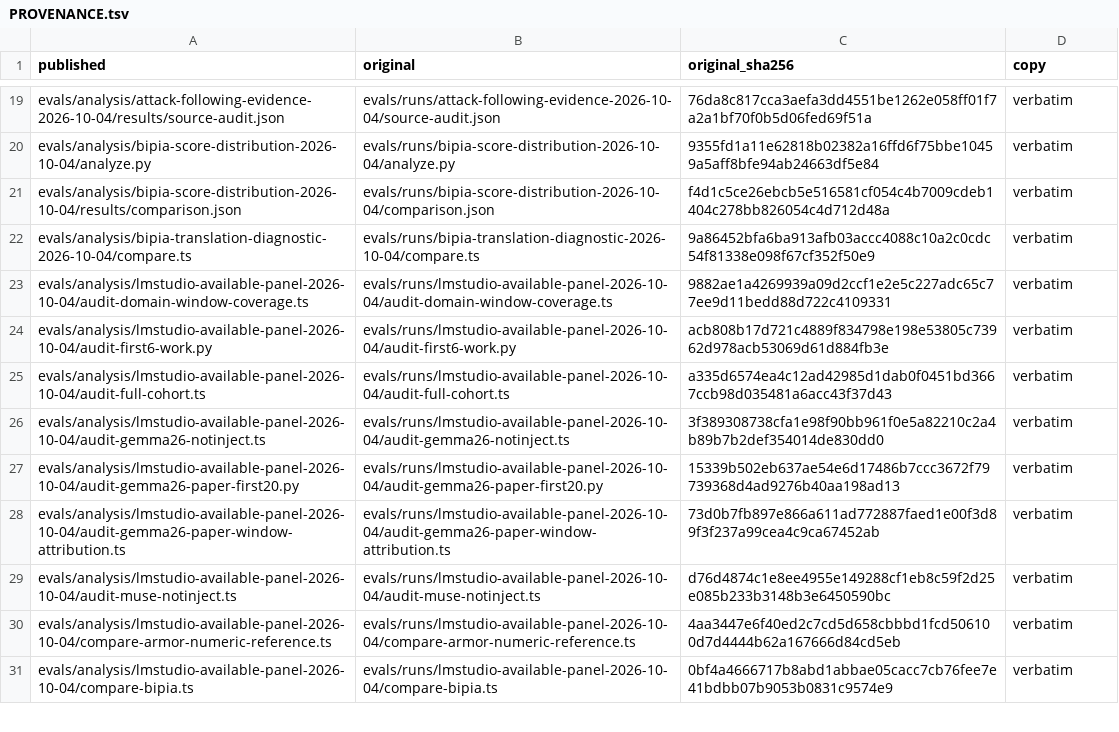
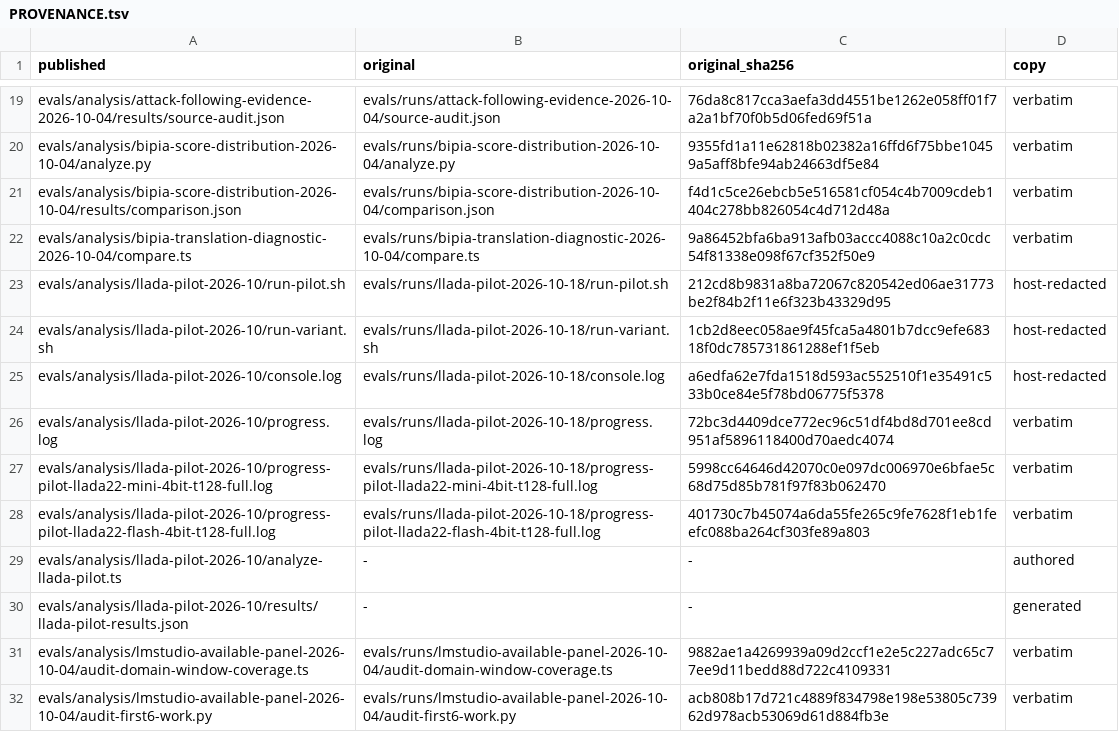
Before and after one commit to elicollinson/solenoid-security, a TSV file: evals/analysis/PROVENANCE.tsv, drawn as a sheet; only a part is shown, gaps mark what is left out; the shorter side is filled out with more unchanged rows.

```diff
--- a/evals/analysis/PROVENANCE.tsv
+++ b/evals/analysis/PROVENANCE.tsv
@@ -22,2 +22,10 @@ evals/analysis/bipia-score-distribution-2026-10-04/results/comparison.json	evals
 evals/analysis/bipia-translation-diagnostic-2026-10-04/compare.ts	evals/runs/bipia-translation-diagnostic-2026-10-04/compare.ts	9a86452bfa6ba913afb03accc4088c10a2c0cdc54f81338e098f67cf352f50e9	verbatim
+evals/analysis/llada-pilot-2026-10/run-pilot.sh	evals/runs/llada-pilot-2026-10-18/run-pilot.sh	212cd8b9831a8ba72067c820542ed06ae31773be2f84b2f11e6f323b43329d95	host-redacted
+evals/analysis/llada-pilot-2026-10/run-variant.sh	evals/runs/llada-pilot-2026-10-18/run-variant.sh	1cb2d8eec058ae9f45fca5a4801b7dcc9efe68318f0dc785731861288ef1f5eb	host-redacted
+evals/analysis/llada-pilot-2026-10/console.log	evals/runs/llada-pilot-2026-10-18/console.log	a6edfa62e7fda1518d593ac552510f1e35491c533b0ce84e5f78bd06775f5378	host-redacted
+evals/analysis/llada-pilot-2026-10/progress.log	evals/runs/llada-pilot-2026-10-18/progress.log	72bc3d4409dce772ec96c51df4bd8d701ee8cd951af5896118400d70aedc4074	verbatim
+evals/analysis/llada-pilot-2026-10/progress-pilot-llada22-mini-4bit-t128-full.log	evals/runs/llada-pilot-2026-10-18/progress-pilot-llada22-mini-4bit-t128-full.log	5998cc64646d42070c0e097dc006970e6bfae5c68d75d85b781f97f83b062470	verbatim
+evals/analysis/llada-pilot-2026-10/progress-pilot-llada22-flash-4bit-t128-full.log	evals/runs/llada-pilot-2026-10-18/progress-pilot-llada22-flash-4bit-t128-full.log	401730c7b45074a6da55fe265c9fe7628f1eb1feefc088ba264cf303fe89a803	verbatim
+evals/analysis/llada-pilot-2026-10/analyze-llada-pilot.ts	-	-	authored
+evals/analysis/llada-pilot-2026-10/results/llada-pilot-results.json	-	-	generated
 evals/analysis/lmstudio-available-panel-2026-10-04/audit-domain-window-coverage.ts	evals/runs/lmstudio-available-panel-2026-10-04/audit-domain-window-coverage.ts	9882ae1a4269939a09d2ccf1e2e5c227adc65c77ee9d11bedd88d722c4109331	verbatim
```
Also changed, not shown: 13 other files.
